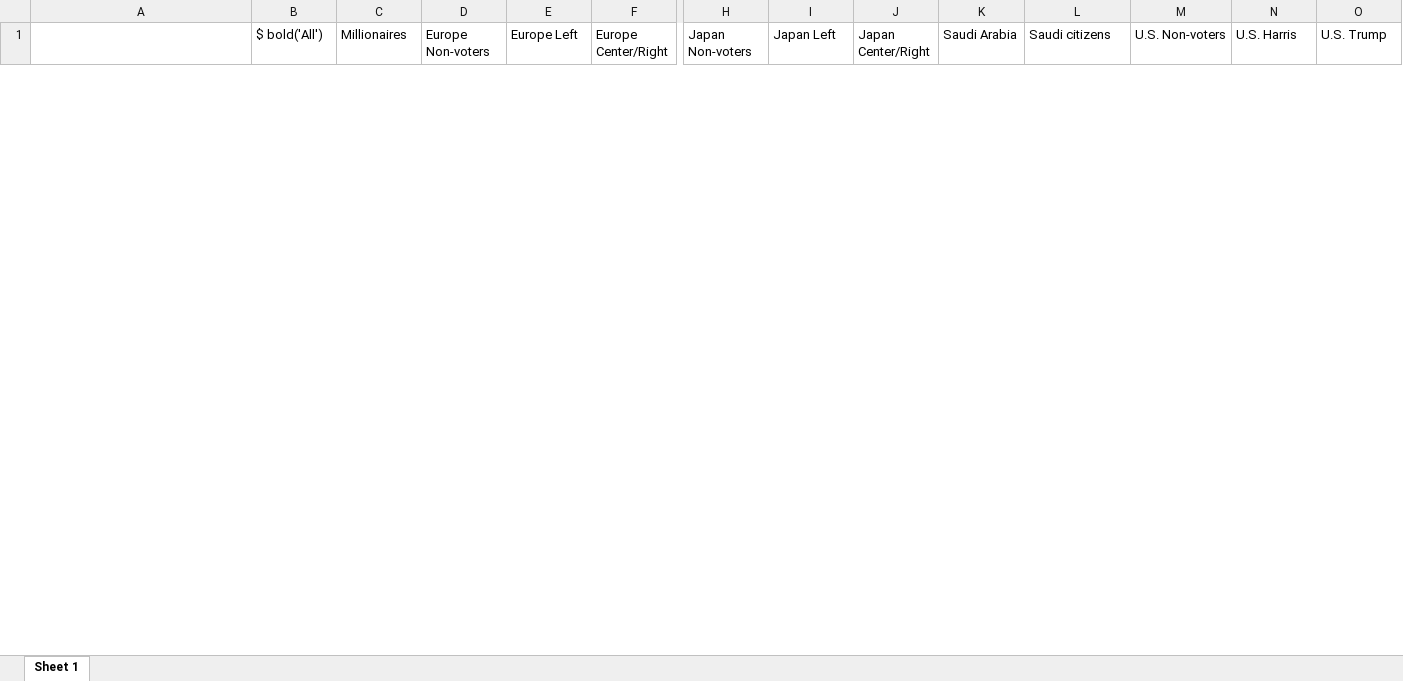
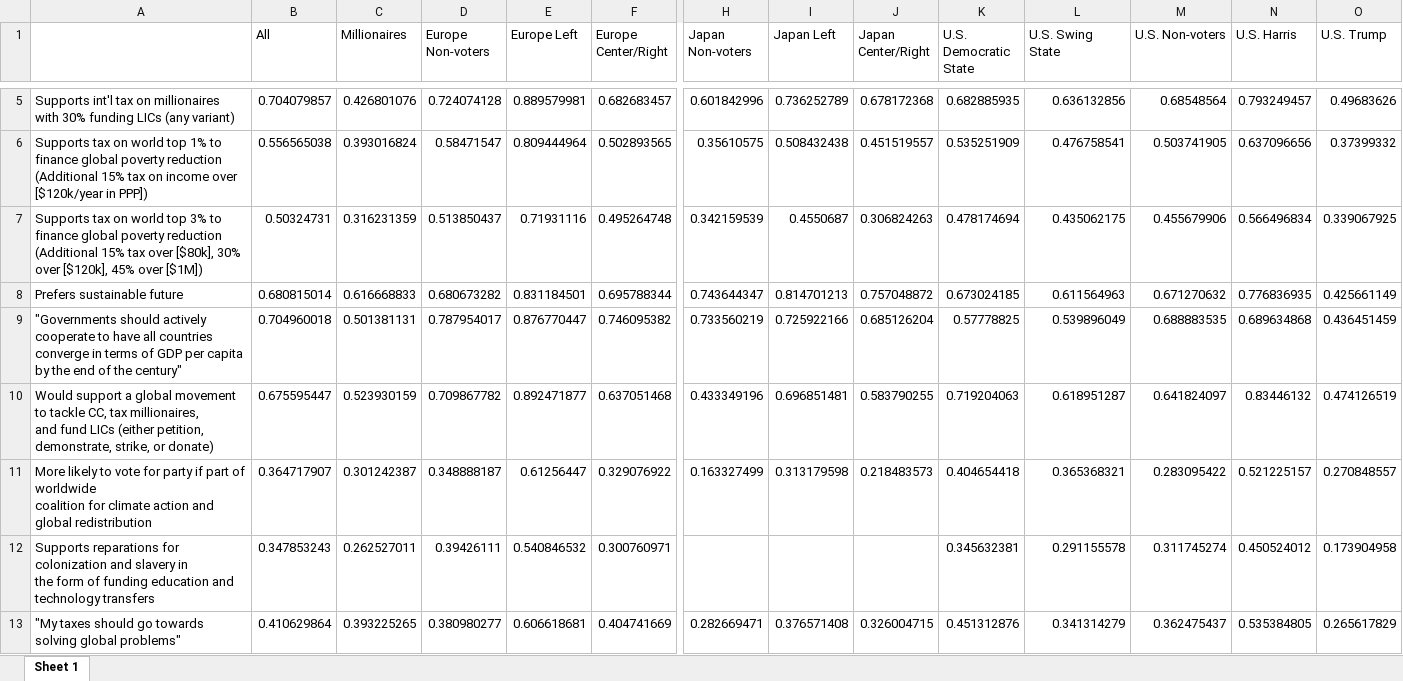
Before and after one commit to bixiou/robustness_global_redistr, an Excel workbook: xlsx/country_comparison/.xlsx, sheet Sheet 1, drawn as a sheet; only a part is shown, gaps mark what is left out; values as stored, in another font and other column widths than the file's, no borders; rows hold the shown columns only; ↵ is a line break in a cell; the diff covers the shown part only; the diff names each change by its address in the sheet, - before the commit and + after, or states it on an @@ line.

```diff
--- a/xlsx/country_comparison/.xlsx (sheet Sheet 1)
+++ b/xlsx/country_comparison/.xlsx (sheet Sheet 1)
-B1: $ bold('All')
+B1: All
-K1: Saudi Arabia
+K1: U.S. Democratic State
-L1: Saudi citizens
+L1: U.S. Swing State
+row 5: Supports int'l tax on millionaires ↵ with 30% funding LICs (any variant) | 0.704079857 | 0.426801076 | 0.724074128 | 0.889579981 | 0.682683457 | 0.601842996 | 0.736252789 | 0.678172368 | 0.682885935 | 0.636132856 | 0.68548564 | 0.793249457 | 0.49683626
+row 6: Supports tax on world top 1% to finance global poverty reduction ↵ (Additional 15% tax on income over [$120k/year in PPP]) | 0.556565038 | 0.393016824 | 0.58471547 | 0.809444964 | 0.502893565 | 0.35610575 | 0.508432438 | 0.451519557 | 0.535251909 | 0.476758541 | 0.503741905 | 0.637096656 | 0.37399332
+row 7: Supports tax on world top 3% to finance global poverty reduction ↵ (Additional 15% tax over [$80k], 30% over [$120k], 45% over [$1M]) | 0.50324731 | 0.316231359 | 0.513850437 | 0.71931116 | 0.495264748 | 0.342159539 | 0.4550687 | 0.306824263 | 0.478174694 | 0.435062175 | 0.455679906 | 0.566496834 | 0.339067925
+row 8: Prefers sustainable future | 0.680815014 | 0.616668833 | 0.680673282 | 0.831184501 | 0.695788344 | 0.743644347 | 0.814701213 | 0.757048872 | 0.673024185 | 0.611564963 | 0.671270632 | 0.776836935 | 0.425661149
+row 9: "Governments should actively cooperate to have all countries ↵ converge in terms of GDP per capita by the end of the century" | 0.704960018 | 0.501381131 | 0.787954017 | 0.876770447 | 0.746095382 | 0.733560219 | 0.725922166 | 0.685126204 | 0.57778825 | 0.539896049 | 0.688883535 | 0.689634868 | 0.436451459
+row 10: Would support a global movement to tackle CC, tax millionaires, ↵ and fund LICs (either petition, demonstrate, strike, or donate) | 0.675595447 | 0.523930159 | 0.709867782 | 0.892471877 | 0.637051468 | 0.433349196 | 0.696851481 | 0.583790255 | 0.719204063 | 0.618951287 | 0.641824097 | 0.83446132 | 0.474126519
+row 11: More likely to vote for party if part of worldwide ↵ coalition for climate action and global redistribution | 0.364717907 | 0.301242387 | 0.348888187 | 0.61256447 | 0.329076922 | 0.163327499 | 0.313179598 | 0.218483573 | 0.404654418 | 0.365368321 | 0.283095422 | 0.521225157 | 0.270848557
+row 12: Supports reparations for colonization and slavery in ↵ the form of funding education and technology transfers | 0.347853243 | 0.262527011 | 0.39426111 | 0.540846532 | 0.300760971 |  |  |  | 0.345632381 | 0.291155578 | 0.311745274 | 0.450524012 | 0.173904958
+row 13: "My taxes should go towards solving global problems" | 0.410629864 | 0.393225265 | 0.380980277 | 0.606618681 | 0.404741669 | 0.282669471 | 0.376571408 | 0.326004715 | 0.451312876 | 0.341314279 | 0.362475437 | 0.535384805 | 0.265617829
```
Also changed, not shown: 3 added rows and 6 removed rows elsewhere in this sheet, 31 other files.
